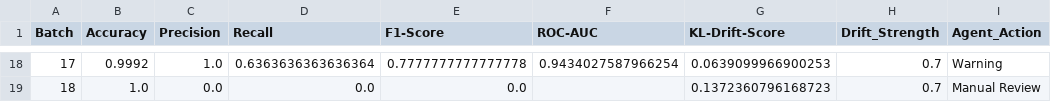
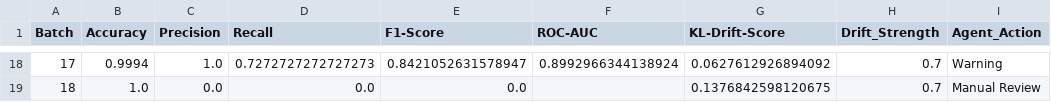
Before and after one commit to yenugah80/Self-Healing-ML-Pipeline, a CSV file: step3_agentic_decision_results.csv, drawn as a sheet; only a part is shown, gaps mark what is left out; the diff covers the shown part only; the diff names each change by its address in the sheet, - before the commit and + after, or states it on an @@ line.

```diff
--- a/step3_agentic_decision_results.csv
+++ b/step3_agentic_decision_results.csv
-B18 (Accuracy): 0.9992
+B18 (Accuracy): 0.9994
-D18 (Recall): 0.6363636363636364
+D18 (Recall): 0.7272727272727273
-E18 (F1-Score): 0.7777777777777778
+E18 (F1-Score): 0.8421052631578947
-F18 (ROC-AUC): 0.9434027587966254
+F18 (ROC-AUC): 0.8992966344138924
-G18 (KL-Drift-Score): 0.0639099966900253
+G18 (KL-Drift-Score): 0.0627612926894092
-G19 (KL-Drift-Score): 0.1372360796168723
+G19 (KL-Drift-Score): 0.1376842598120675
```
Also changed, not shown: 32 edited cells elsewhere in this file, step2_drift_monitoring_results.csv, step4_candidate_model_log.csv, 7 other files.
